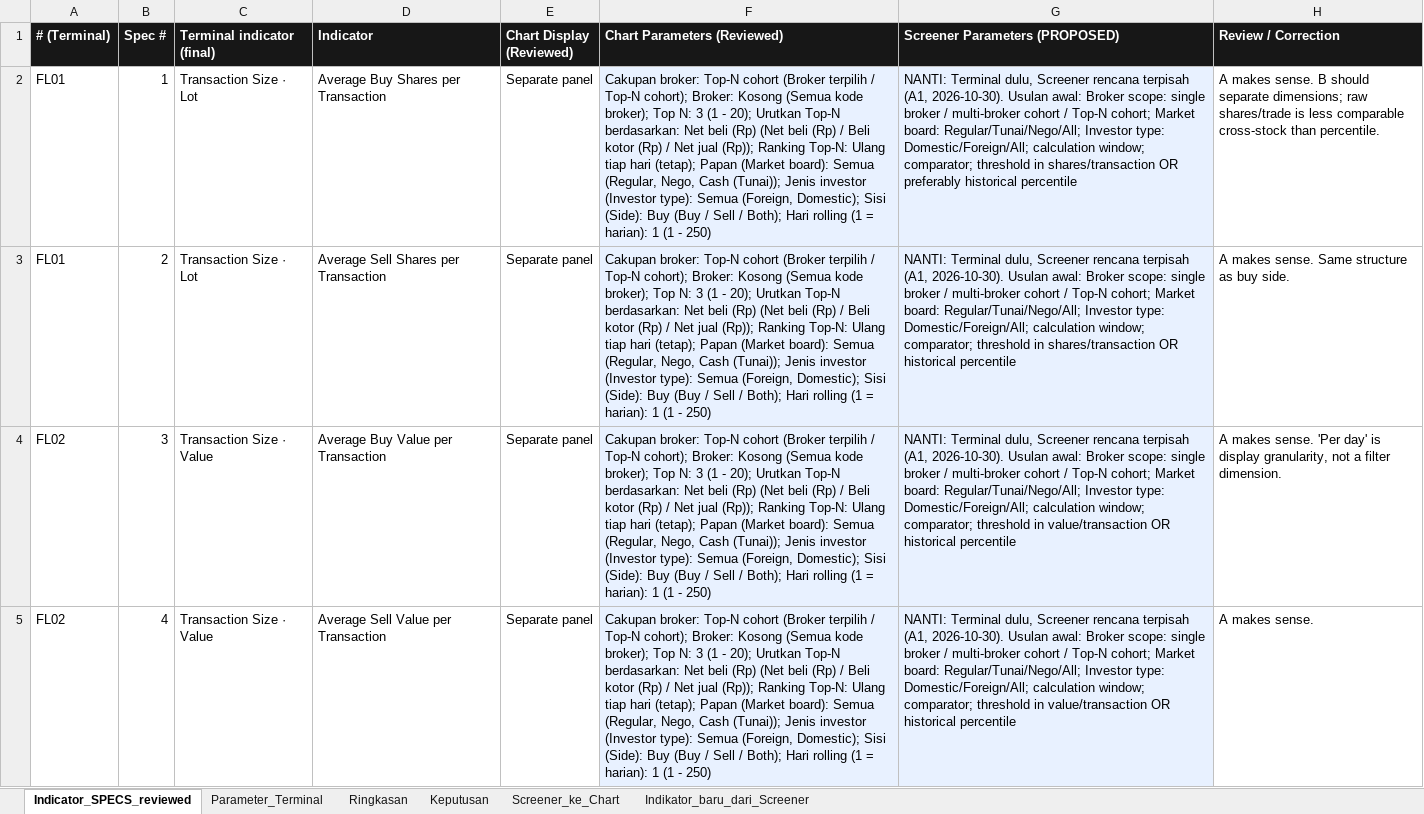
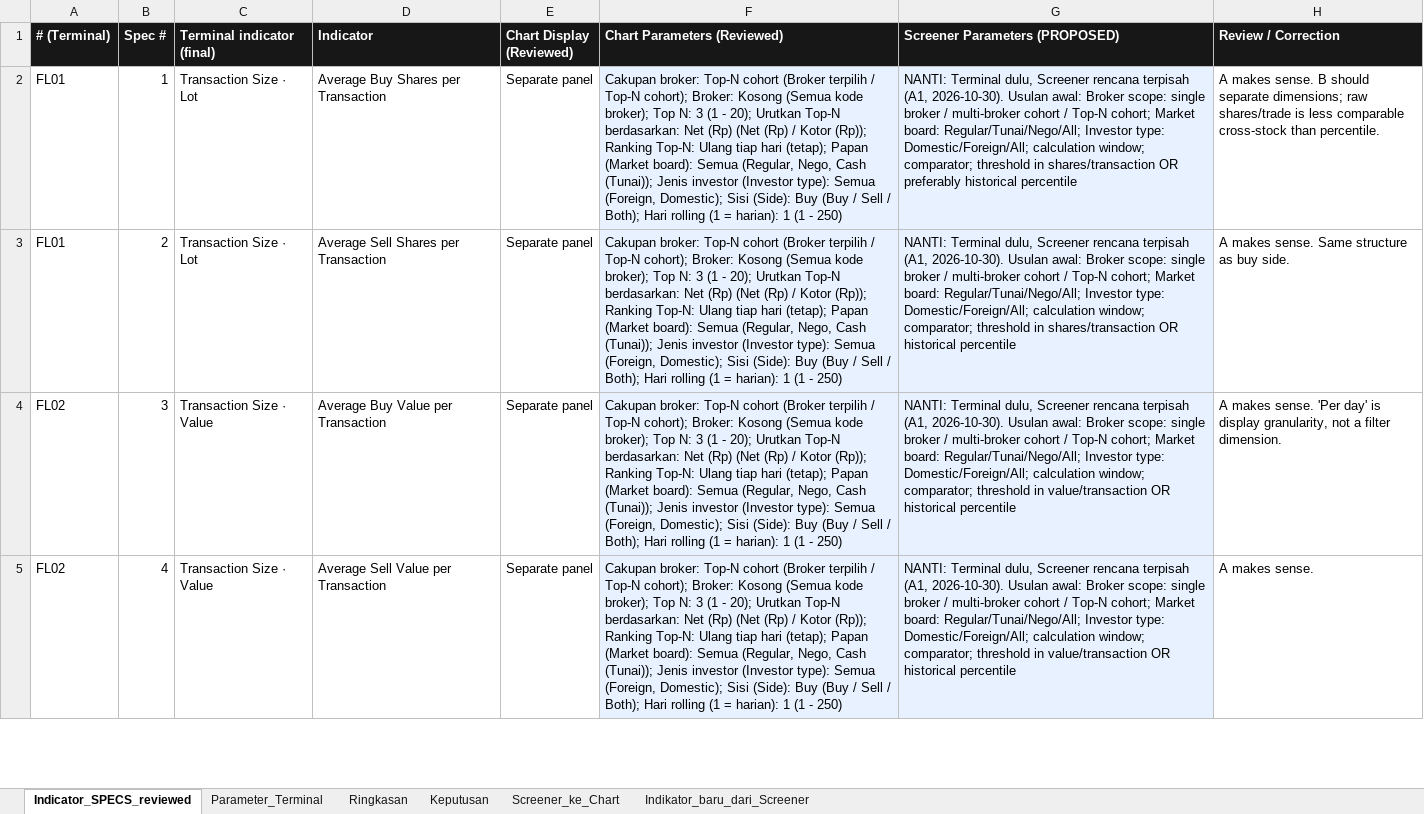
Before and after one commit to rednightt33/saniti, an Excel workbook: verification/terminal_api/flow_indicators/FLOW_INDICATORS_SPEC.xlsx, sheet Indicator_SPECS_reviewed, drawn as a sheet; only a part is shown; values as stored, in another font and other column widths than the file's, no borders; the diff covers the shown part only; the diff names each change by its address in the sheet, - before the commit and + after, or states it on an @@ line.

```diff
--- a/verification/terminal_api/flow_indicators/FLOW_INDICATORS_SPEC.xlsx (sheet Indicator_SPECS_reviewed)
+++ b/verification/terminal_api/flow_indicators/FLOW_INDICATORS_SPEC.xlsx (sheet Indicator_SPECS_reviewed)
-F2:F5 (Chart Parameters (Reviewed)): …berdasarkan: Net beli (Rp) (Net beli (Rp) / Beli kotor (Rp) / Net jual (Rp)); Ranking…
+F2:F5 (Chart Parameters (Reviewed)): …berdasarkan: Net (Rp) (Net (Rp) / Kotor (Rp)); Ranking…
```
Also changed, not shown: 7 edited cells elsewhere in this sheet, sheet Parameter_Terminal, sheet Keputusan, 5 other files.
